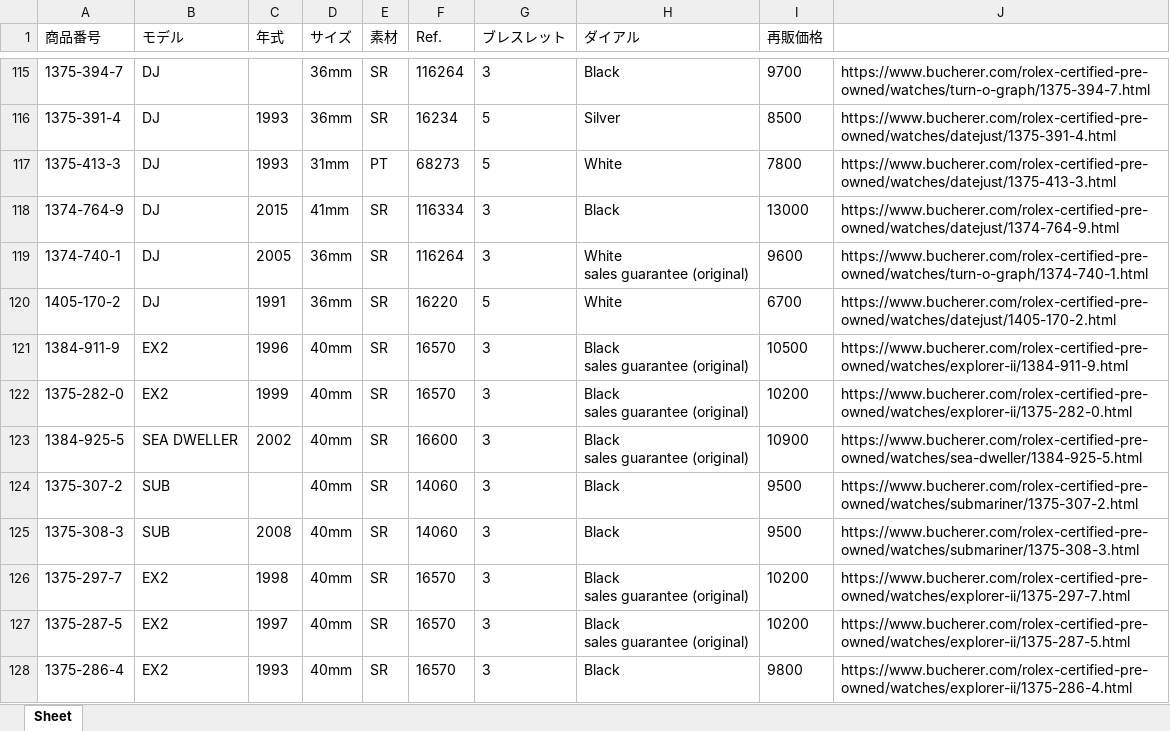
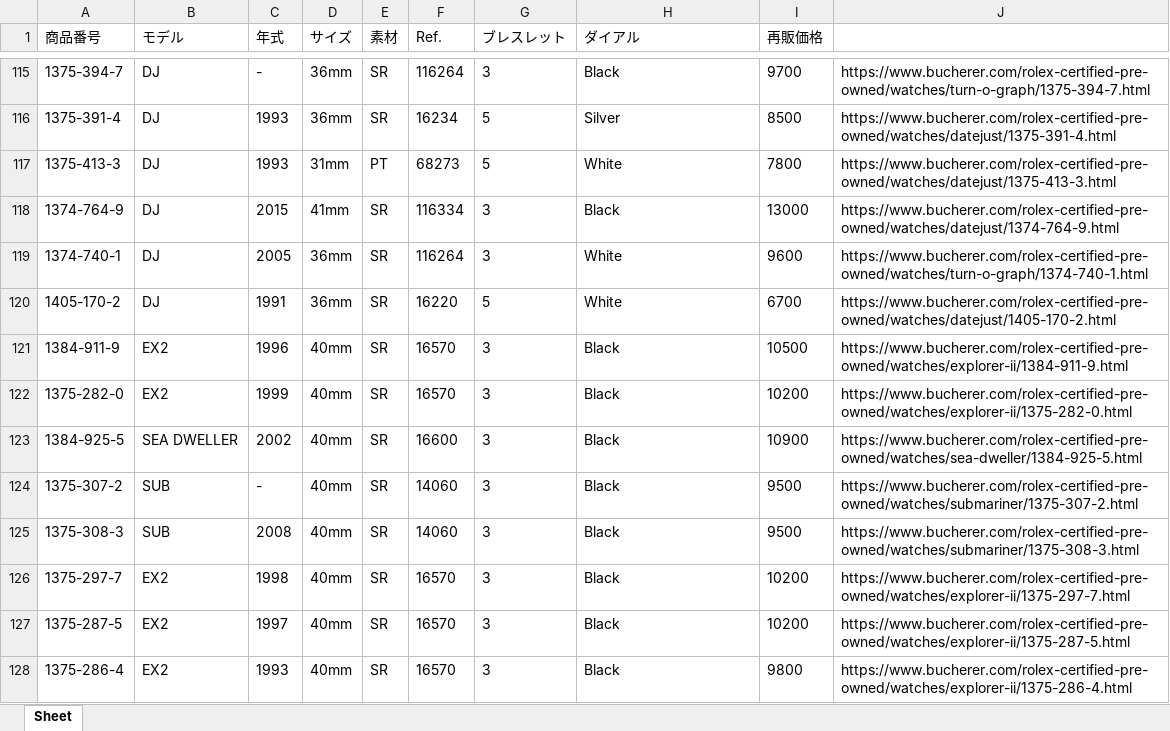
Before and after one commit to mar-gitacount/Buchererdata, an Excel workbook: haken/エクセル/過去分/output_2024-03-11.xlsx, sheet Sheet, drawn as a sheet; only a part is shown, gaps mark what is left out; values as stored, in another font and other column widths than the file's, no borders; ↵ is a line break in a cell; the diff covers the shown part only; the diff names each change by its address in the sheet, - before the commit and + after, or states it on an @@ line.

```diff
--- a/haken/エクセル/過去分/output_2024-03-11.xlsx (sheet Sheet)
+++ b/haken/エクセル/過去分/output_2024-03-11.xlsx (sheet Sheet)
-C115 (年式): (empty)
+C115 (年式): -
-H119 (ダイアル): White ↵ sales guarantee (original)
+H119 (ダイアル): White
-H121:H123 (ダイアル): Black ↵ sales guarantee (original)
+H121:H123 (ダイアル): Black
-C124 (年式): (empty)
+C124 (年式): -
-H126:H127 (ダイアル): Black ↵ sales guarantee (original)
+H126:H127 (ダイアル): Black
```
Also changed, not shown: 201 edited cells elsewhere in this sheet, haken/エクセル/過去分/output_2024-04-01.xlsx, 45 other files.
